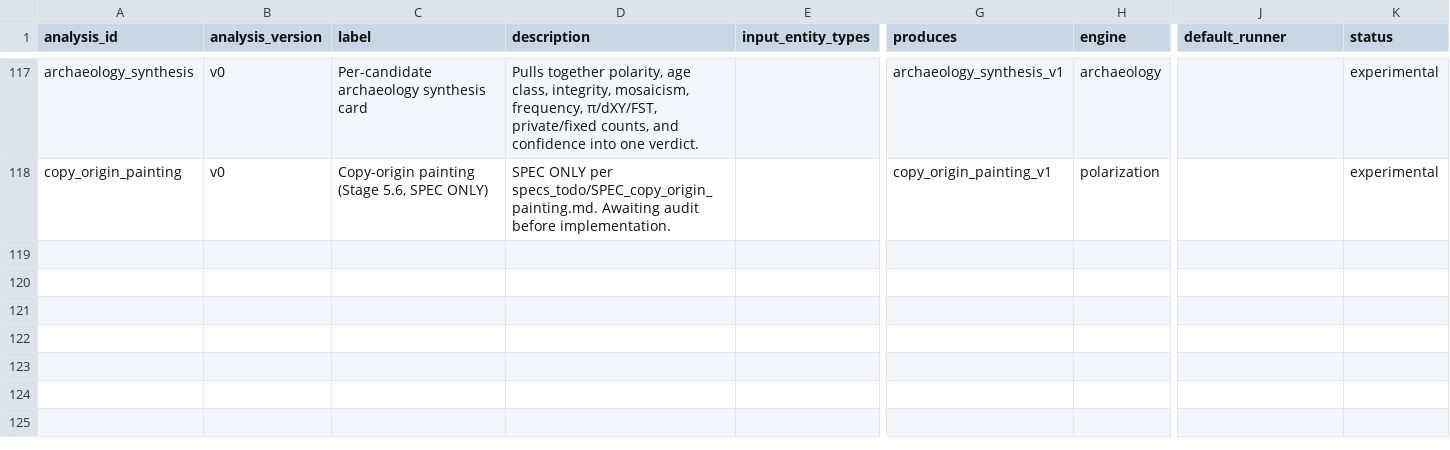
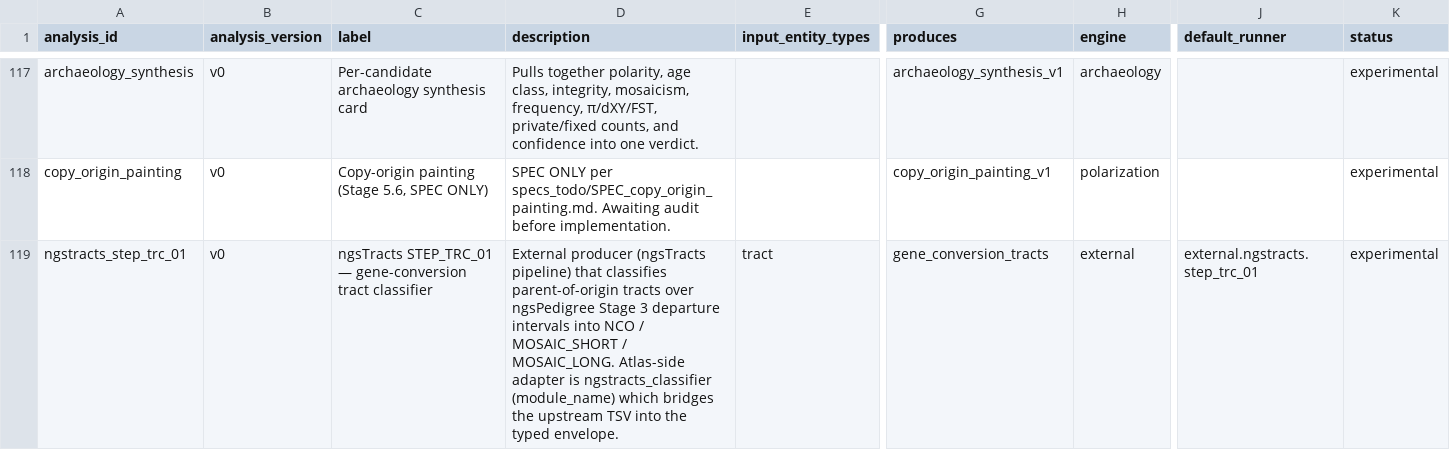
Before and after one commit to Isoris/atlas-core, a TSV file: toolkit_registries/relatedness/01_registry/analysis_registry.tsv, drawn as a sheet; only a part is shown, gaps mark what is left out; rows hold the shown columns only; the diff names each change by its address in the sheet, - before the commit and + after, or states it on an @@ line.

```diff
--- a/toolkit_registries/relatedness/01_registry/analysis_registry.tsv
+++ b/toolkit_registries/relatedness/01_registry/analysis_registry.tsv
+row 119: ngstracts_step_trc_01 | v0 | ngsTracts STEP_TRC_01 — gene-conversion tract classifier | External producer (ngsTracts pipeline) that classifies parent-of-origin tracts over ngsPedigree Stage 3 departure intervals into NCO / MOSAIC_SHORT / MOSAIC_LONG. Atlas-side adapter is ngstracts_classifier (module_name) which bridges the upstream TSV into the typed envelope. | tract | gene_conversion_tracts | external | external.ngstracts.step_trc_01 | experimental
```
Also changed, not shown: toolkit_registries/relatedness/01_registry/layer_registry.tsv, 3 other files.
